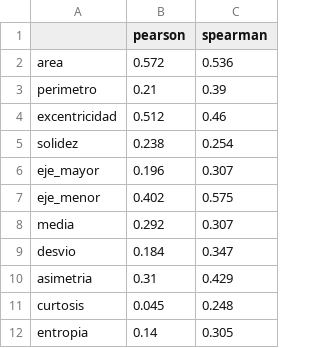
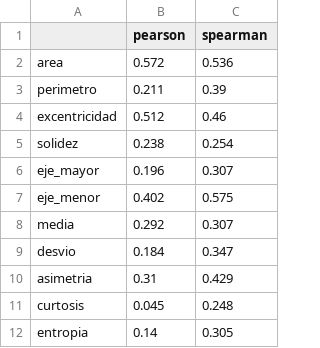
Before and after one commit to ndimen/PSIB2026Q2-TPI-Grupo14-Dimentstein_Grin_PerezRaffo, a CSV file: results/etapa6_correlacion.csv, drawn as a sheet.

```diff
--- a/results/etapa6_correlacion.csv
+++ b/results/etapa6_correlacion.csv
@@ -2,3 +2,3 @@
 area,0.572,0.536
-perimetro,0.21,0.39
+perimetro,0.211,0.39
 excentricidad,0.512,0.46
```
Also changed, not shown: results/etapa5_ablation.csv, results/etapa5_dice_por_tumor_location.csv, 22 other files.
